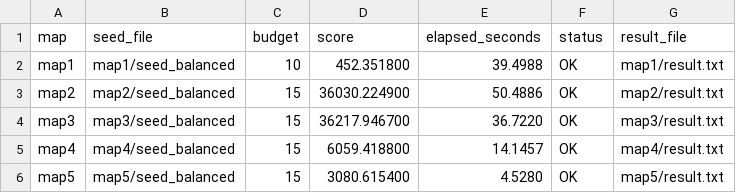
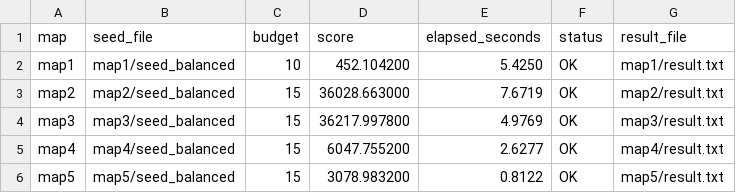
Before and after one commit to hotteano/Artificial-Intelligence-H-Course-Material-and-Notes-for-SPR26-in-SUSTech, a CSV file: Project1/Project1/Project1/Testcase/Heuristic/evaluation_summary.csv, drawn as a sheet.

```diff
--- a/Project1/Project1/Project1/Testcase/Heuristic/evaluation_summary.csv
+++ b/Project1/Project1/Project1/Testcase/Heuristic/evaluation_summary.csv
@@ -1,6 +1,6 @@
 map,seed_file,budget,score,elapsed_seconds,status,result_file
-map1,map1/seed_balanced,10,452.351800,39.4988,OK,map1/result.txt
-map2,map2/seed_balanced,15,36030.224900,50.4886,OK,map2/result.txt
-map3,map3/seed_balanced,15,36217.946700,36.7220,OK,map3/result.txt
-map4,map4/seed_balanced,15,6059.418800,14.1457,OK,map4/result.txt
-map5,map5/seed_balanced,15,3080.615400,4.5280,OK,map5/result.txt
+map1,map1/seed_balanced,10,452.104200,5.4250,OK,map1/result.txt
+map2,map2/seed_balanced,15,36028.663000,7.6719,OK,map2/result.txt
+map3,map3/seed_balanced,15,36217.997800,4.9769,OK,map3/result.txt
+map4,map4/seed_balanced,15,6047.755200,2.6277,OK,map4/result.txt
+map5,map5/seed_balanced,15,3078.983200,0.8122,OK,map5/result.txt
```
Also changed, not shown: Project1/Project1/Project1/Testcase/Evolutionary/evaluation_summary.csv, Project1/Project1/Project1/Testcase/Evolutionary/timing_summary.csv, 47 other files.
